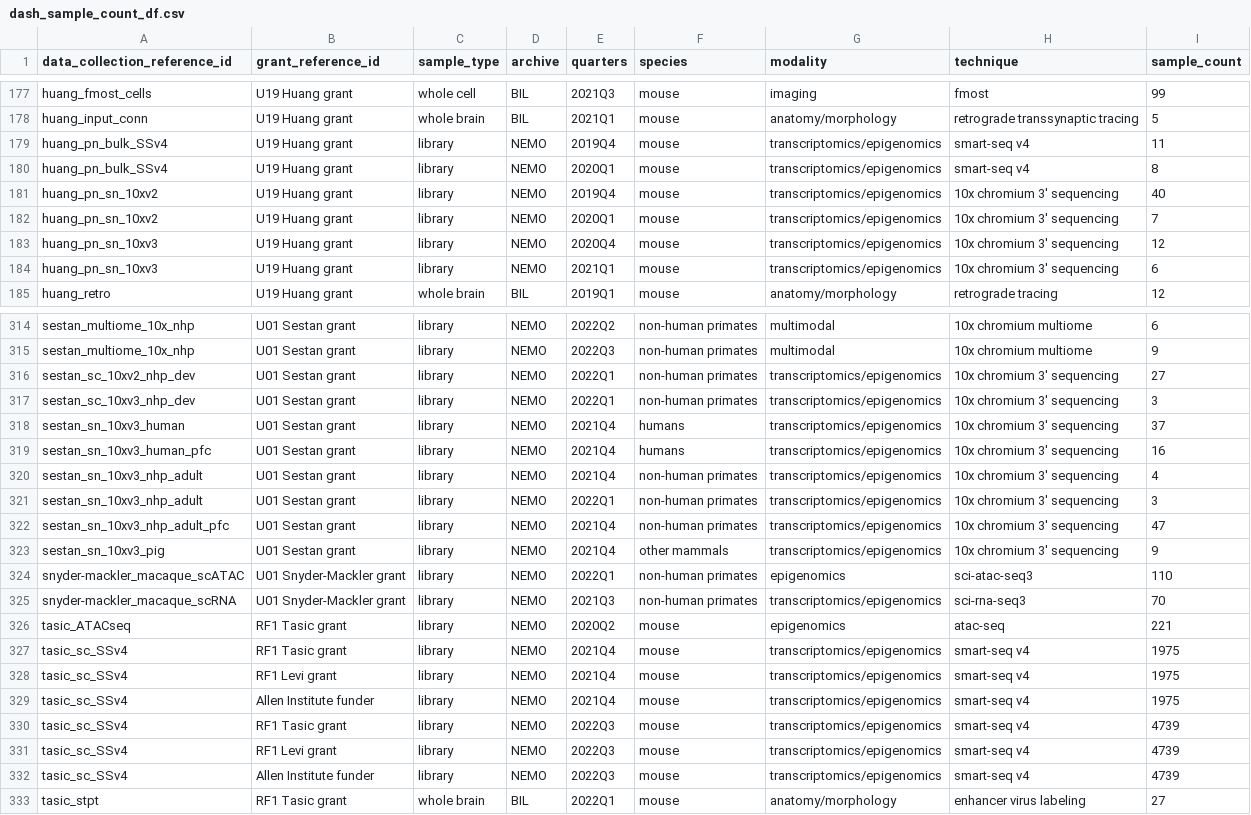
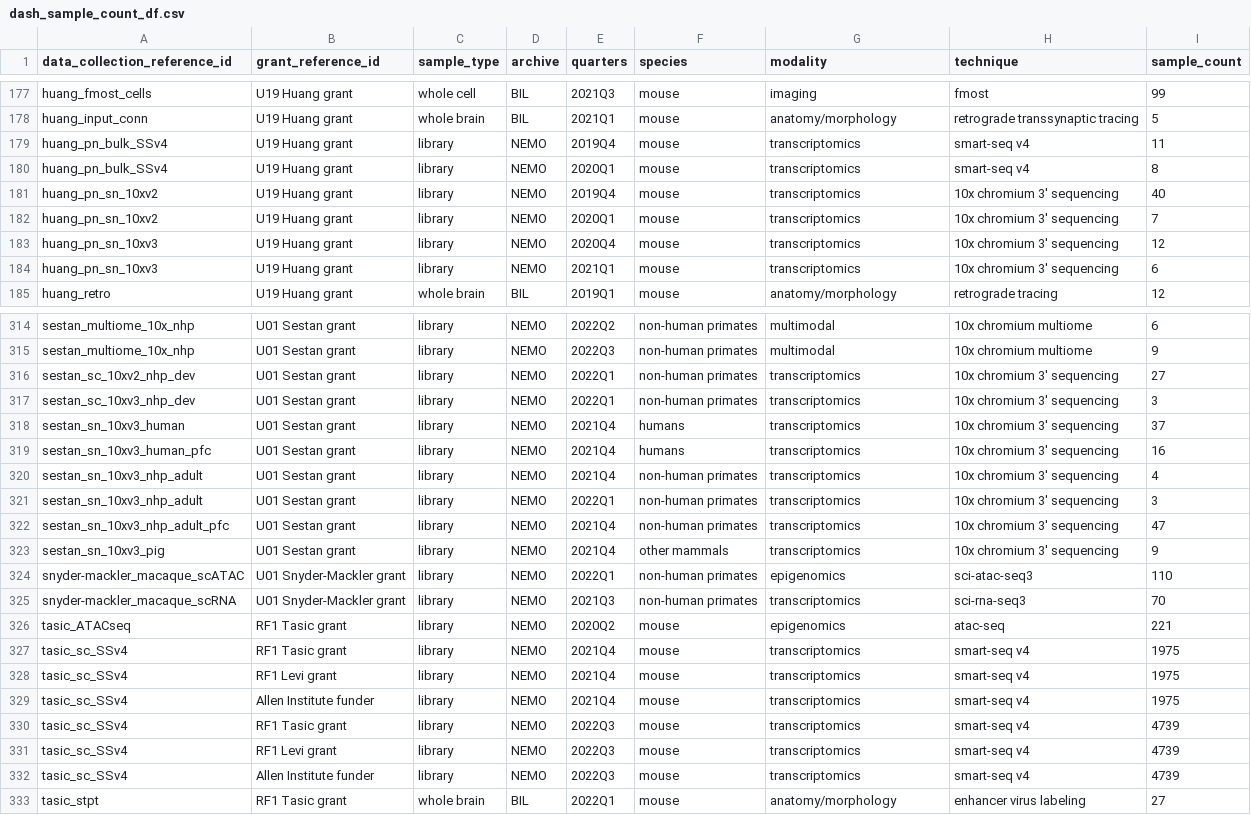
Before and after one commit to AllenInstitute/BCDC-Dashboards, a CSV file: dash_sample_count_df.csv, drawn as a sheet; only a part is shown, gaps mark what is left out; the diff covers the shown part only.

```diff
--- a/dash_sample_count_df.csv
+++ b/dash_sample_count_df.csv
@@ -178,8 +178,8 @@ huang_fmost_cells,U19 Huang grant,whole cell,BIL,2021Q3,mouse,imaging,fmost,99
 huang_input_conn,U19 Huang grant,whole brain,BIL,2021Q1,mouse,anatomy/morphology,retrograde transsynaptic tracing,5
-huang_pn_bulk_SSv4,U19 Huang grant,library,NEMO,2019Q4,mouse,transcriptomics/epigenomics,smart-seq v4,11
-huang_pn_bulk_SSv4,U19 Huang grant,library,NEMO,2020Q1,mouse,transcriptomics/epigenomics,smart-seq v4,8
-huang_pn_sn_10xv2,U19 Huang grant,library,NEMO,2019Q4,mouse,transcriptomics/epigenomics,10x chromium 3' sequencing,40
-huang_pn_sn_10xv2,U19 Huang grant,library,NEMO,2020Q1,mouse,transcriptomics/epigenomics,10x chromium 3' sequencing,7
-huang_pn_sn_10xv3,U19 Huang grant,library,NEMO,2020Q4,mouse,transcriptomics/epigenomics,10x chromium 3' sequencing,12
-huang_pn_sn_10xv3,U19 Huang grant,library,NEMO,2021Q1,mouse,transcriptomics/epigenomics,10x chromium 3' sequencing,6
+huang_pn_bulk_SSv4,U19 Huang grant,library,NEMO,2019Q4,mouse,transcriptomics,smart-seq v4,11
+huang_pn_bulk_SSv4,U19 Huang grant,library,NEMO,2020Q1,mouse,transcriptomics,smart-seq v4,8
+huang_pn_sn_10xv2,U19 Huang grant,library,NEMO,2019Q4,mouse,transcriptomics,10x chromium 3' sequencing,40
+huang_pn_sn_10xv2,U19 Huang grant,library,NEMO,2020Q1,mouse,transcriptomics,10x chromium 3' sequencing,7
+huang_pn_sn_10xv3,U19 Huang grant,library,NEMO,2020Q4,mouse,transcriptomics,10x chromium 3' sequencing,12
+huang_pn_sn_10xv3,U19 Huang grant,library,NEMO,2021Q1,mouse,transcriptomics,10x chromium 3' sequencing,6
 huang_retro,U19 Huang grant,whole brain,BIL,2019Q1,mouse,anatomy/morphology,retrograde tracing,12
@@ -315,19 +315,19 @@ sestan_multiome_10x_nhp,U01 Sestan grant,library,NEMO,2022Q2,non-human primates,
 sestan_multiome_10x_nhp,U01 Sestan grant,library,NEMO,2022Q3,non-human primates,multimodal,10x chromium multiome,9
-sestan_sc_10xv2_nhp_dev,U01 Sestan grant,library,NEMO,2022Q1,non-human primates,transcriptomics/epigenomics,10x chromium 3' sequencing,27
-sestan_sc_10xv3_nhp_dev,U01 Sestan grant,library,NEMO,2022Q1,non-human primates,transcriptomics/epigenomics,10x chromium 3' sequencing,3
-sestan_sn_10xv3_human,U01 Sestan grant,library,NEMO,2021Q4,humans,transcriptomics/epigenomics,10x chromium 3' sequencing,37
-sestan_sn_10xv3_human_pfc,U01 Sestan grant,library,NEMO,2021Q4,humans,transcriptomics/epigenomics,10x chromium 3' sequencing,16
-sestan_sn_10xv3_nhp_adult,U01 Sestan grant,library,NEMO,2021Q4,non-human primates,transcriptomics/epigenomics,10x chromium 3' sequencing,4
-sestan_sn_10xv3_nhp_adult,U01 Sestan grant,library,NEMO,2022Q1,non-human primates,transcriptomics/epigenomics,10x chromium 3' sequencing,3
-sestan_sn_10xv3_nhp_adult_pfc,U01 Sestan grant,library,NEMO,2021Q4,non-human primates,transcriptomics/epigenomics,10x chromium 3' sequencing,47
-sestan_sn_10xv3_pig,U01 Sestan grant,library,NEMO,2021Q4,other mammals,transcriptomics/epigenomics,10x chromium 3' sequencing,9
+sestan_sc_10xv2_nhp_dev,U01 Sestan grant,library,NEMO,2022Q1,non-human primates,transcriptomics,10x chromium 3' sequencing,27
+sestan_sc_10xv3_nhp_dev,U01 Sestan grant,library,NEMO,2022Q1,non-human primates,transcriptomics,10x chromium 3' sequencing,3
+sestan_sn_10xv3_human,U01 Sestan grant,library,NEMO,2021Q4,humans,transcriptomics,10x chromium 3' sequencing,37
+sestan_sn_10xv3_human_pfc,U01 Sestan grant,library,NEMO,2021Q4,humans,transcriptomics,10x chromium 3' sequencing,16
+sestan_sn_10xv3_nhp_adult,U01 Sestan grant,library,NEMO,2021Q4,non-human primates,transcriptomics,10x chromium 3' sequencing,4
+sestan_sn_10xv3_nhp_adult,U01 Sestan grant,library,NEMO,2022Q1,non-human primates,transcriptomics,10x chromium 3' sequencing,3
+sestan_sn_10xv3_nhp_adult_pfc,U01 Sestan grant,library,NEMO,2021Q4,non-human primates,transcriptomics,10x chromium 3' sequencing,47
+sestan_sn_10xv3_pig,U01 Sestan grant,library,NEMO,2021Q4,other mammals,transcriptomics,10x chromium 3' sequencing,9
 snyder-mackler_macaque_scATAC,U01 Snyder-Mackler grant,library,NEMO,2022Q1,non-human primates,epigenomics,sci-atac-seq3,110
-snyder-mackler_macaque_scRNA,U01 Snyder-Mackler grant,library,NEMO,2021Q3,non-human primates,transcriptomics/epigenomics,sci-rna-seq3,70
+snyder-mackler_macaque_scRNA,U01 Snyder-Mackler grant,library,NEMO,2021Q3,non-human primates,transcriptomics,sci-rna-seq3,70
 tasic_ATACseq,RF1 Tasic grant,library,NEMO,2020Q2,mouse,epigenomics,atac-seq,221
-tasic_sc_SSv4,RF1 Tasic grant,library,NEMO,2021Q4,mouse,transcriptomics/epigenomics,smart-seq v4,1975
-tasic_sc_SSv4,RF1 Levi grant,library,NEMO,2021Q4,mouse,transcriptomics/epigenomics,smart-seq v4,1975
-tasic_sc_SSv4,Allen Institute funder,library,NEMO,2021Q4,mouse,transcriptomics/epigenomics,smart-seq v4,1975
-tasic_sc_SSv4,RF1 Tasic grant,library,NEMO,2022Q3,mouse,transcriptomics/epigenomics,smart-seq v4,4739
-tasic_sc_SSv4,RF1 Levi grant,library,NEMO,2022Q3,mouse,transcriptomics/epigenomics,smart-seq v4,4739
-tasic_sc_SSv4,Allen Institute funder,library,NEMO,2022Q3,mouse,transcriptomics/epigenomics,smart-seq v4,4739
+tasic_sc_SSv4,RF1 Tasic grant,library,NEMO,2021Q4,mouse,transcriptomics,smart-seq v4,1975
+tasic_sc_SSv4,RF1 Levi grant,library,NEMO,2021Q4,mouse,transcriptomics,smart-seq v4,1975
+tasic_sc_SSv4,Allen Institute funder,library,NEMO,2021Q4,mouse,transcriptomics,smart-seq v4,1975
+tasic_sc_SSv4,RF1 Tasic grant,library,NEMO,2022Q3,mouse,transcriptomics,smart-seq v4,4739
+tasic_sc_SSv4,RF1 Levi grant,library,NEMO,2022Q3,mouse,transcriptomics,smart-seq v4,4739
+tasic_sc_SSv4,Allen Institute funder,library,NEMO,2022Q3,mouse,transcriptomics,smart-seq v4,4739
 tasic_stpt,RF1 Tasic grant,whole brain,BIL,2022Q1,mouse,anatomy/morphology,enhancer virus labeling,27
```
Also changed, not shown: 120 edited cells elsewhere in this file, dash_specimen_count_df.csv, 3 other files.
